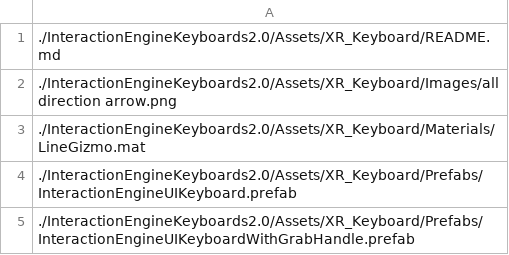
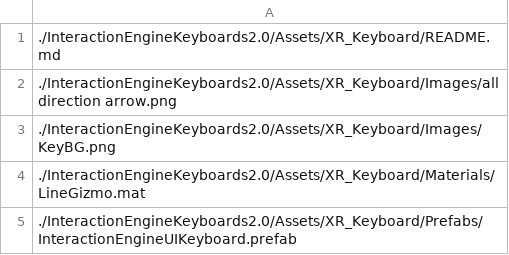
Before and after one commit to ultraleap/XR-Keyboard, a CSV file: BuildScripts/PackageBuilder/ConsoleApp/PackageFiles.csv, drawn as a sheet; only a part is shown; the shorter side is filled out with more unchanged rows.

```diff
--- a/BuildScripts/PackageBuilder/ConsoleApp/PackageFiles.csv
+++ b/BuildScripts/PackageBuilder/ConsoleApp/PackageFiles.csv
@@ -2,2 +2,3 @@
 ./InteractionEngineKeyboards2.0/Assets/XR_Keyboard/Images/all direction arrow.png
+./InteractionEngineKeyboards2.0/Assets/XR_Keyboard/Images/KeyBG.png
 ./InteractionEngineKeyboards2.0/Assets/XR_Keyboard/Materials/LineGizmo.mat
```
Also changed, not shown: 4 other files.
